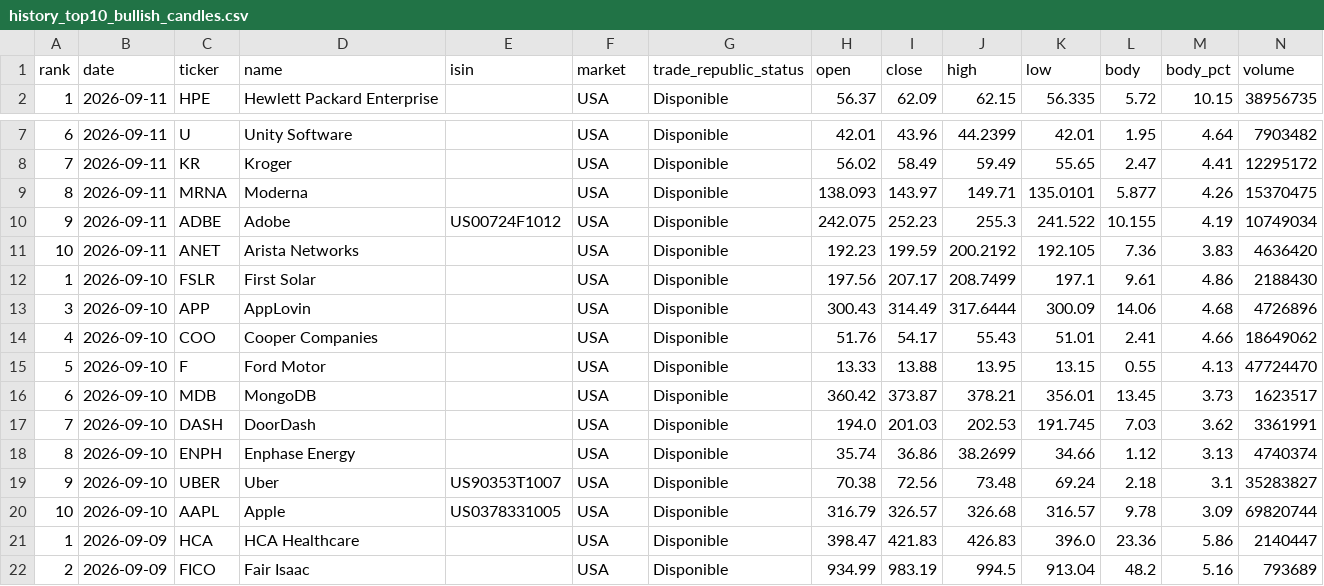
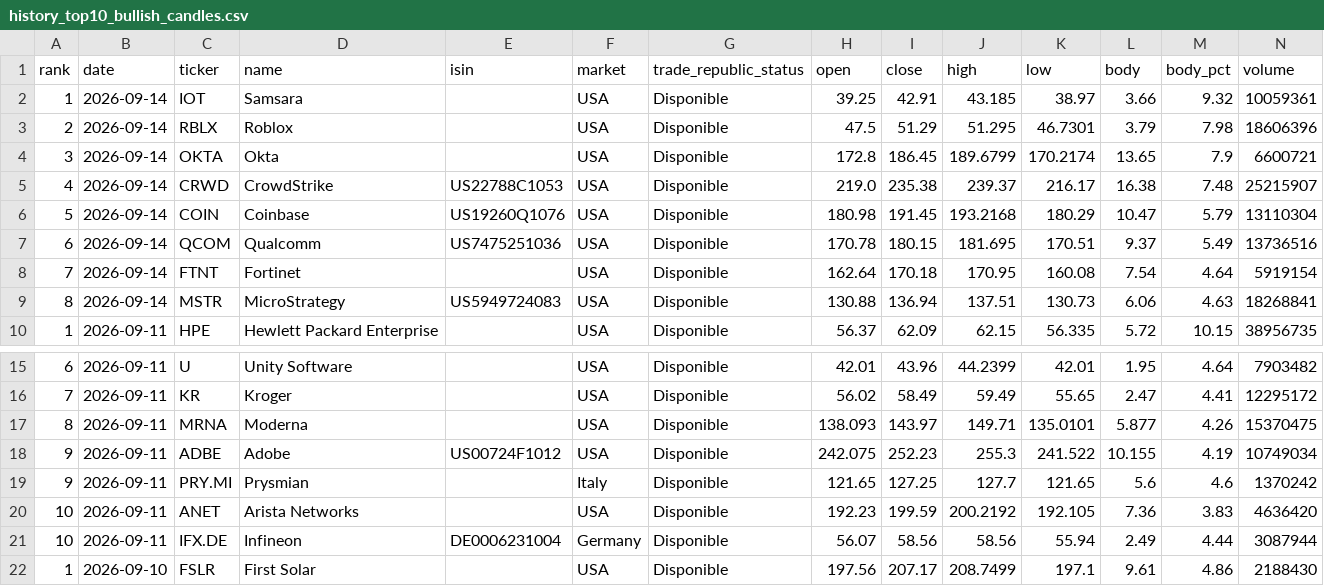
Before and after one commit to instialejandro-stack/stock-candle-scanner-actions, a CSV file: output/history_top10_bullish_candles.csv, drawn as a sheet; only a part is shown, gaps mark what is left out; the shorter side is filled out with more unchanged rows; the diff names each change by its address in the sheet, - before the commit and + after, or states it on an @@ line.

```diff
--- a/output/history_top10_bullish_candles.csv
+++ b/output/history_top10_bullish_candles.csv
+row 2: 1 | 2026-09-14 | IOT | Samsara |  | USA | Disponible | 39.25 | 42.91 | 43.185 | 38.97 | 3.66 | 9.32 | 10059361
+row 3: 2 | 2026-09-14 | RBLX | Roblox |  | USA | Disponible | 47.5 | 51.29 | 51.295 | 46.7301 | 3.79 | 7.98 | 18606396
+row 4: 3 | 2026-09-14 | OKTA | Okta |  | USA | Disponible | 172.8 | 186.45 | 189.6799 | 170.2174 | 13.65 | 7.9 | 6600721
+row 5: 4 | 2026-09-14 | CRWD | CrowdStrike | US22788C1053 | USA | Disponible | 219.0 | 235.38 | 239.37 | 216.17 | 16.38 | 7.48 | 25215907
+row 6: 5 | 2026-09-14 | COIN | Coinbase | US19260Q1076 | USA | Disponible | 180.98 | 191.45 | 193.2168 | 180.29 | 10.47 | 5.79 | 13110304
+row 7: 6 | 2026-09-14 | QCOM | Qualcomm | US7475251036 | USA | Disponible | 170.78 | 180.15 | 181.695 | 170.51 | 9.37 | 5.49 | 13736516
+row 8: 7 | 2026-09-14 | FTNT | Fortinet |  | USA | Disponible | 162.64 | 170.18 | 170.95 | 160.08 | 7.54 | 4.64 | 5919154
+row 9: 8 | 2026-09-14 | MSTR | MicroStrategy | US5949724083 | USA | Disponible | 130.88 | 136.94 | 137.51 | 130.73 | 6.06 | 4.63 | 18268841
+row 19: 9 | 2026-09-11 | PRY.MI | Prysmian |  | Italy | Disponible | 121.65 | 127.25 | 127.7 | 121.65 | 5.6 | 4.6 | 1370242
+row 21: 10 | 2026-09-11 | IFX.DE | Infineon | DE0006231004 | Germany | Disponible | 56.07 | 58.56 | 58.56 | 55.94 | 2.49 | 4.44 | 3087944
```
Also changed, not shown: output/history_intraday_candidates.csv, output/intraday_candidates.csv, 2 other files.
